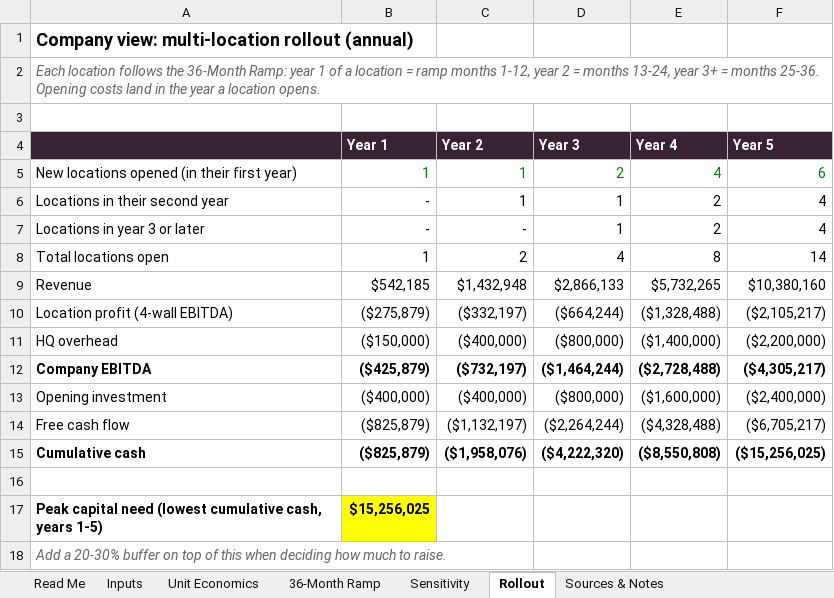
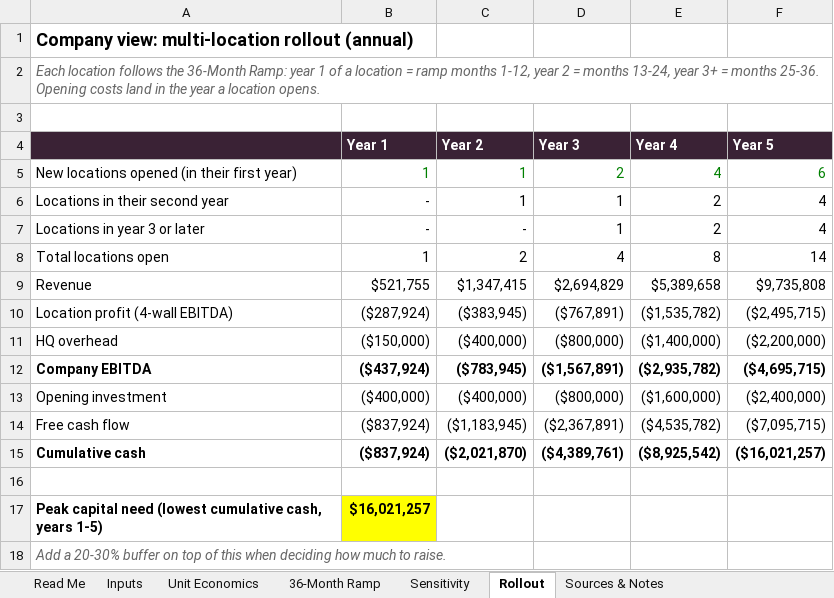
Before and after one commit to manali-sagar/effective-broccoli, an Excel workbook: off-hours/Off_Hours_Unit_Economics.xlsx, sheet Rollout, drawn as a sheet; values as stored, in another font and other column widths than the file's, no borders; the diff names each change by its address in the sheet, - before the commit and + after, or states it on an @@ line.

```diff
--- a/off-hours/Off_Hours_Unit_Economics.xlsx (sheet Rollout)
+++ b/off-hours/Off_Hours_Unit_Economics.xlsx (sheet Rollout)
-B9 (Year 1): $542,185
+B9 (Year 1): $521,755
-C9 (Year 2): $1,432,948
+C9 (Year 2): $1,347,415
-D9 (Year 3): $2,866,133
+D9 (Year 3): $2,694,829
-E9 (Year 4): $5,732,265
+E9 (Year 4): $5,389,658
-F9 (Year 5): $10,380,160
+F9 (Year 5): $9,735,808
-B10 (Year 1): ($275,879)
+B10 (Year 1): ($287,924)
-C10 (Year 2): ($332,197)
+C10 (Year 2): ($383,945)
-D10 (Year 3): ($664,244)
+D10 (Year 3): ($767,891)
-E10 (Year 4): ($1,328,488)
+E10 (Year 4): ($1,535,782)
-F10 (Year 5): ($2,105,217)
+F10 (Year 5): ($2,495,715)
-B12 (Year 1): ($425,879)
+B12 (Year 1): ($437,924)
-C12 (Year 2): ($732,197)
+C12 (Year 2): ($783,945)
-D12 (Year 3): ($1,464,244)
+D12 (Year 3): ($1,567,891)
-E12 (Year 4): ($2,728,488)
+E12 (Year 4): ($2,935,782)
-F12 (Year 5): ($4,305,217)
+F12 (Year 5): ($4,695,715)
-B14:B15 (Year 1): ($825,879)
+B14:B15 (Year 1): ($837,924)
-C14 (Year 2): ($1,132,197)
+C14 (Year 2): ($1,183,945)
-D14 (Year 3): ($2,264,244)
+D14 (Year 3): ($2,367,891)
-E14 (Year 4): ($4,328,488)
+E14 (Year 4): ($4,535,782)
-F14 (Year 5): ($6,705,217)
+F14 (Year 5): ($7,095,715)
-C15 (Year 2): ($1,958,076)
+C15 (Year 2): ($2,021,870)
-D15 (Year 3): ($4,222,320)
+D15 (Year 3): ($4,389,761)
-E15 (Year 4): ($8,550,808)
+E15 (Year 4): ($8,925,542)
-F15 (Year 5): ($15,256,025)
+F15 (Year 5): ($16,021,257)
-B17 (Year 1): $15,256,025
+B17 (Year 1): $16,021,257
```
Also changed, not shown: sheet 36-Month Ramp, sheet Sensitivity, sheet Unit Economics, sheet Inputs, sheet Sources & Notes, sheet Read Me, formulas that keep their value.
